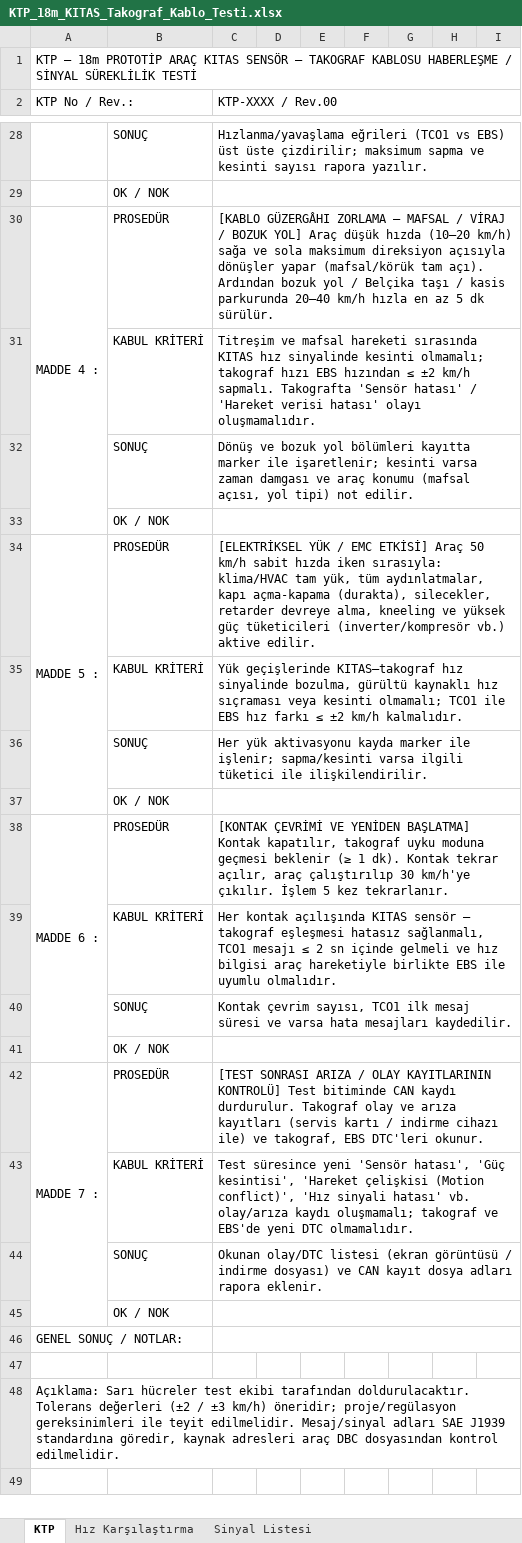
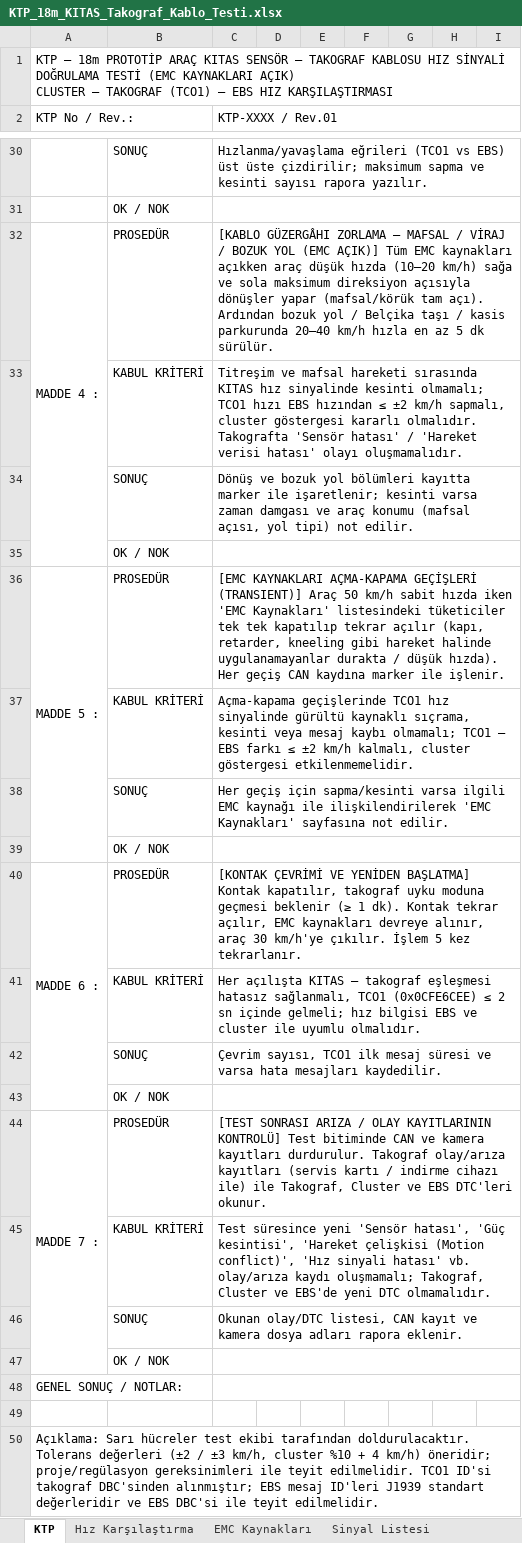
Before and after one commit to duygugokce/test, an Excel workbook: KTP_18m_KITAS_Takograf_Kablo_Testi.xlsx, sheet KTP, drawn as a sheet; only a part is shown, gaps mark what is left out; values as stored, in another font and other column widths than the file's, no cell formats; addresses are those after the commit; ↵ is a line break in a cell; the diff covers the shown part only; the diff names each change by its address in the sheet, - before the commit and + after, or states it on an @@ line.

```diff
--- a/KTP_18m_KITAS_Takograf_Kablo_Testi.xlsx (sheet KTP)
+++ b/KTP_18m_KITAS_Takograf_Kablo_Testi.xlsx (sheet KTP)
+sheet tab: EMC Kaynakları
-A1 (KTP No / Rev.:): …TAKOGRAF KABLOSU HABERLEŞME / SİNYAL SÜREKLİLİK TESTİ
+A1 (KTP No / Rev.:): …TAKOGRAF KABLOSU HIZ SİNYALİ DOĞRULAMA TESTİ (EMC KAYNAKLARI AÇIK) ↵ CLUSTER – TAKOGRAF (TCO1) – EBS HIZ KARŞILAŞTIRMASI
-C2: KTP-XXXX / Rev.00
+C2: KTP-XXXX / Rev.01
-C32 (KTP-XXXX / Rev.01): …/ BOZUK YOL] Araç düşük hızda…
+C32 (KTP-XXXX / Rev.01): …/ BOZUK YOL (EMC AÇIK)] Tüm EMC kaynakları açıkken araç düşük hızda…
-C33 (KTP-XXXX / Rev.01): …kesinti olmamalı; takograf hızı EBS hızından ≤ ±2 km/h sapmalı. Takografta 'Sensör…
+C33 (KTP-XXXX / Rev.01): …kesinti olmamalı; TCO1 hızı EBS hızından ≤ ±2 km/h sapmalı, cluster göstergesi kararlı olmalıdır. Takografta 'Sensör…
-C36 (KTP-XXXX / Rev.01): [ELEKTRİKSEL YÜK / EMC ETKİSİ] Araç 50 km/h sabit hızda iken sırasıyla: klima/HVAC tam yük, tüm aydınlatmalar, kapı açma-kapama (durakta), silecekler, retarder devreye alma, kneeling ve yüksek güç tüketicileri (inverter/kompresör vb.) aktive edilir.
+C36 (KTP-XXXX / Rev.01): [EMC KAYNAKLARI AÇMA-KAPAMA GEÇİŞLERİ (TRANSIENT)] Araç 50 km/h sabit hızda iken 'EMC Kaynakları' listesindeki tüketiciler tek tek kapatılıp tekrar açılır (kapı, retarder, kneeling gibi hareket halinde uygulanamayanlar durakta / düşük hızda). Her geçiş CAN kaydına marker ile işlenir.
-C37 (KTP-XXXX / Rev.01): Yük geçişlerinde KITAS–takograf hız sinyalinde bozulma, gürültü kaynaklı hız sıçraması veya kesinti olmamalı; TCO1 ile EBS hız farkı ≤ ±2 km/h kalmalıdır.
+C37 (KTP-XXXX / Rev.01): Açma-kapama geçişlerinde TCO1 hız sinyalinde gürültü kaynaklı sıçrama, kesinti veya mesaj kaybı olmamalı; TCO1 – EBS farkı ≤ ±2 km/h kalmalı, cluster göstergesi etkilenmemelidir.
-C38 (KTP-XXXX / Rev.01): Her yük aktivasyonu kayda marker ile işlenir; sapma/kesinti varsa ilgili tüketici ile ilişkilendirilir.
+C38 (KTP-XXXX / Rev.01): Her geçiş için sapma/kesinti varsa ilgili EMC kaynağı ile ilişkilendirilerek 'EMC Kaynakları' sayfasına not edilir.
-C40 (KTP-XXXX / Rev.01): …tekrar açılır, araç çalıştırılıp 30 km/h'ye…
+C40 (KTP-XXXX / Rev.01): …tekrar açılır, EMC kaynakları devreye alınır, araç 30 km/h'ye…
-C41 (KTP-XXXX / Rev.01): Her kontak açılışında KITAS sensör – takograf eşleşmesi hatasız sağlanmalı, TCO1 mesajı ≤ 2 sn içinde gelmeli ve hız bilgisi araç hareketiyle birlikte EBS ile uyumlu…
+C41 (KTP-XXXX / Rev.01): Her açılışta KITAS – takograf eşleşmesi hatasız sağlanmalı, TCO1 (0x0CFE6CEE) ≤ 2 sn içinde gelmeli; hız bilgisi EBS ve cluster ile uyumlu…
-C42 (KTP-XXXX / Rev.01): Kontak çevrim sayısı, TCO1…
+C42 (KTP-XXXX / Rev.01): Çevrim sayısı, TCO1…
-C44 (KTP-XXXX / Rev.01): …bitiminde CAN kaydı durdurulur. Takograf olay ve arıza kayıtları (servis kartı / indirme cihazı ile) ve takograf, EBS DTC'leri…
+C44 (KTP-XXXX / Rev.01): …bitiminde CAN ve kamera kayıtları durdurulur. Takograf olay/arıza kayıtları (servis kartı / indirme cihazı ile) ile Takograf, Cluster ve EBS DTC'leri…
-C45 (KTP-XXXX / Rev.01): …kaydı oluşmamalı; takograf ve EBS'de…
+C45 (KTP-XXXX / Rev.01): …kaydı oluşmamalı; Takograf, Cluster ve EBS'de…
-C46 (KTP-XXXX / Rev.01): Okunan olay/DTC listesi (ekran görüntüsü / indirme dosyası) ve CAN kayıt dosya adları…
+C46 (KTP-XXXX / Rev.01): Okunan olay/DTC listesi, CAN kayıt ve kamera dosya adları…
-A50 (KTP No / Rev.:): …/ ±3 km/h) öneridir; proje/regülasyon gereksinimleri ile teyit edilmelidir. Mesaj/sinyal adları SAE J1939 standardına göredir, kaynak adresleri araç DBC dosyasından kontrol edilmelidir.
+A50 (KTP No / Rev.:): …/ ±3 km/h, cluster %10 + 4 km/h) öneridir; proje/regülasyon gereksinimleri ile teyit edilmelidir. TCO1 ID'si takograf DBC'sinden alınmıştır; EBS mesaj ID'leri J1939 standart değerleridir ve EBS DBC'si ile teyit edilmelidir.
```
Also changed, not shown: 2 added rows and 19 edited cells elsewhere in this sheet, sheet Sinyal Listesi, sheet Hız Karşılaştırma, cell formats.
